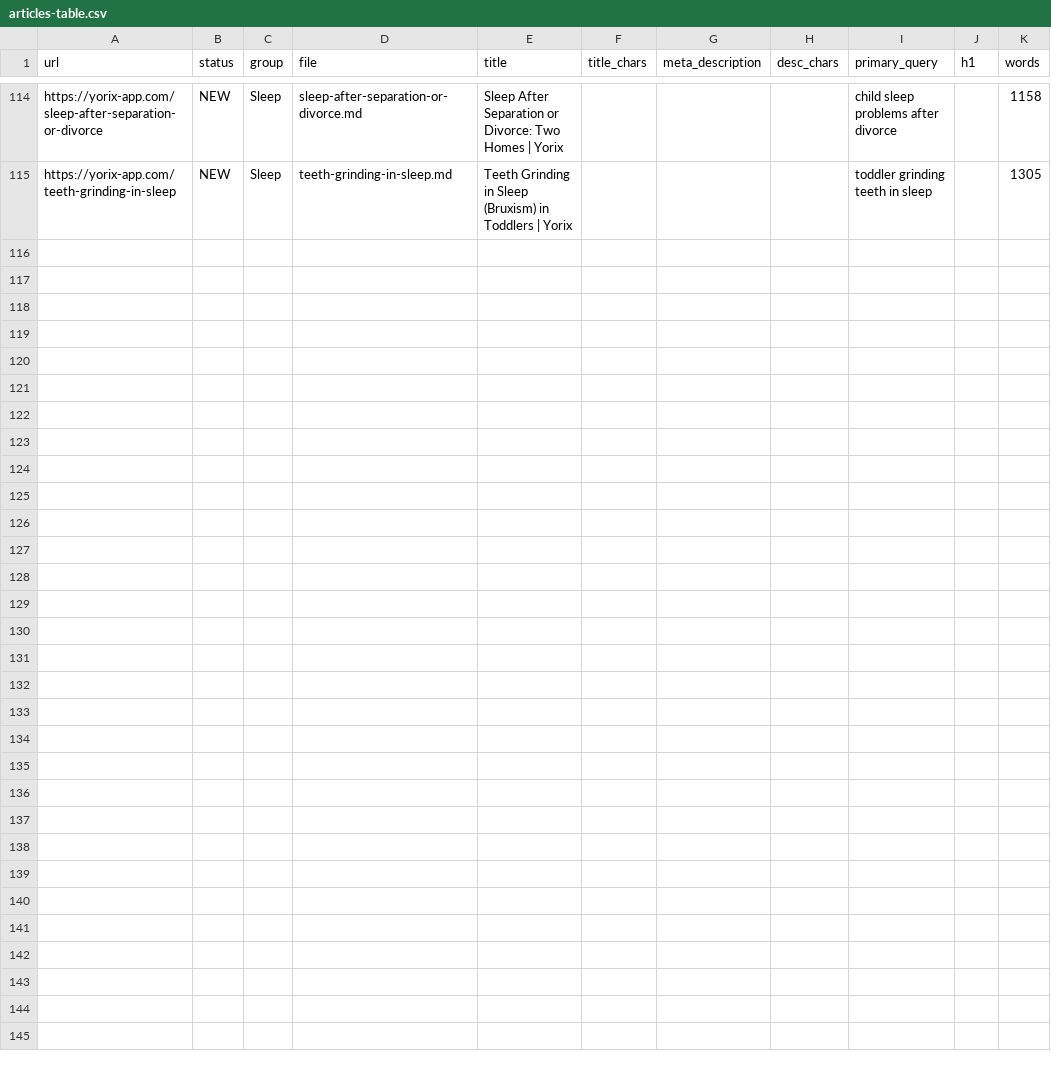
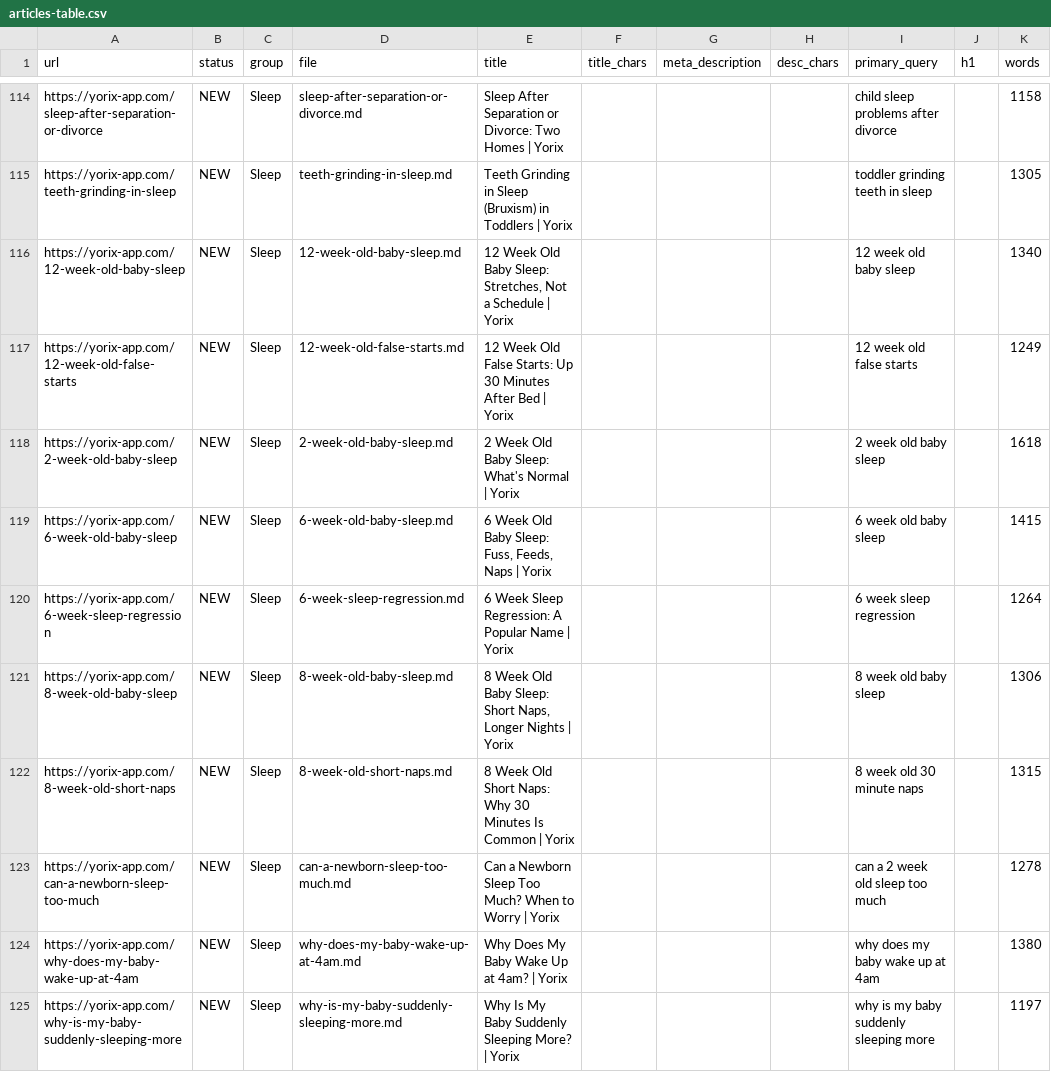
Before and after one commit to yahorbazyk/yorix-website, a CSV file: content/en/articles-table.csv, drawn as a sheet; only a part is shown, gaps mark what is left out.

Commit message:
Add Phase 3 newborn sleep pilot articles and linked FAQs

```diff
--- a/content/en/articles-table.csv
+++ b/content/en/articles-table.csv
@@ -115 +115,11 @@ https://yorix-app.com/sleep-after-separation-or-divorce,NEW,Sleep,sleep-after-se
 https://yorix-app.com/teeth-grinding-in-sleep,NEW,Sleep,teeth-grinding-in-sleep.md,Teeth Grinding in Sleep (Bruxism) in Toddlers | Yorix,,,,toddler grinding teeth in sleep,,1305
+https://yorix-app.com/12-week-old-baby-sleep,NEW,Sleep,12-week-old-baby-sleep.md,"12 Week Old Baby Sleep: Stretches, Not a Schedule | Yorix",,,,12 week old baby sleep,,1340
+https://yorix-app.com/12-week-old-false-starts,NEW,Sleep,12-week-old-false-starts.md,12 Week Old False Starts: Up 30 Minutes After Bed | Yorix,,,,12 week old false starts,,1249
+https://yorix-app.com/2-week-old-baby-sleep,NEW,Sleep,2-week-old-baby-sleep.md,2 Week Old Baby Sleep: What's Normal | Yorix,,,,2 week old baby sleep,,1618
+https://yorix-app.com/6-week-old-baby-sleep,NEW,Sleep,6-week-old-baby-sleep.md,"6 Week Old Baby Sleep: Fuss, Feeds, Naps | Yorix",,,,6 week old baby sleep,,1415
+https://yorix-app.com/6-week-sleep-regression,NEW,Sleep,6-week-sleep-regression.md,6 Week Sleep Regression: A Popular Name | Yorix,,,,6 week sleep regression,,1264
+https://yorix-app.com/8-week-old-baby-sleep,NEW,Sleep,8-week-old-baby-sleep.md,"8 Week Old Baby Sleep: Short Naps, Longer Nights | Yorix",,,,8 week old baby sleep,,1306
+https://yorix-app.com/8-week-old-short-naps,NEW,Sleep,8-week-old-short-naps.md,8 Week Old Short Naps: Why 30 Minutes Is Common | Yorix,,,,8 week old 30 minute naps,,1315
+https://yorix-app.com/can-a-newborn-sleep-too-much,NEW,Sleep,can-a-newborn-sleep-too-much.md,Can a Newborn Sleep Too Much? When to Worry | Yorix,,,,can a 2 week old sleep too much,,1278
+https://yorix-app.com/why-does-my-baby-wake-up-at-4am,NEW,Sleep,why-does-my-baby-wake-up-at-4am.md,Why Does My Baby Wake Up at 4am? | Yorix,,,,why does my baby wake up at 4am,,1380
+https://yorix-app.com/why-is-my-baby-suddenly-sleeping-more,NEW,Sleep,why-is-my-baby-suddenly-sleeping-more.md,Why Is My Baby Suddenly Sleeping More? | Yorix,,,,why is my baby suddenly sleeping more,,1197
```
Also changed, not shown: 49 other files.
